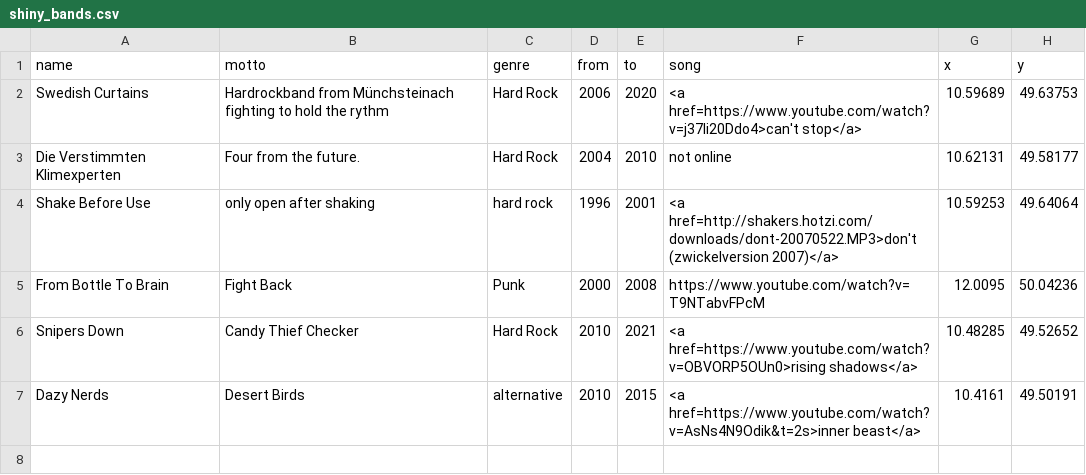
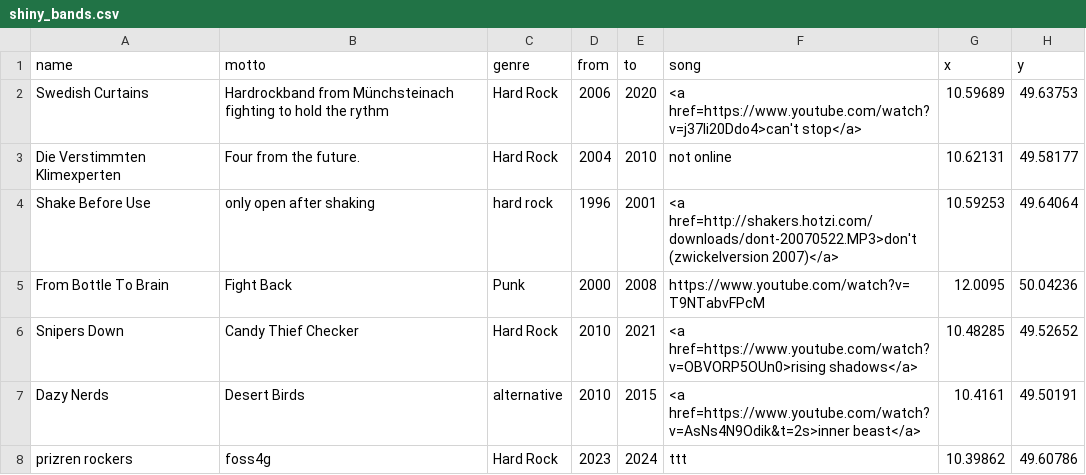
Before and after one commit to przell/frankenrockt, a CSV file: shiny_bands.csv, drawn as a sheet; the diff names each change by its address in the sheet, - before the commit and + after, or states it on an @@ line.

Commit message:
prizren band

```diff
--- a/shiny_bands.csv
+++ b/shiny_bands.csv
+row 8: prizren rockers | foss4g | Hard Rock | 2023 | 2024 | ttt | 10.39862 | 49.60786
```
